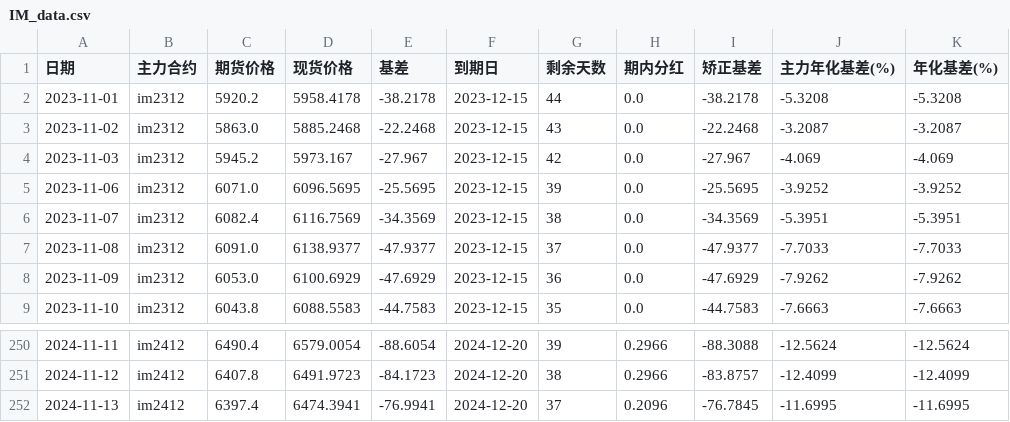
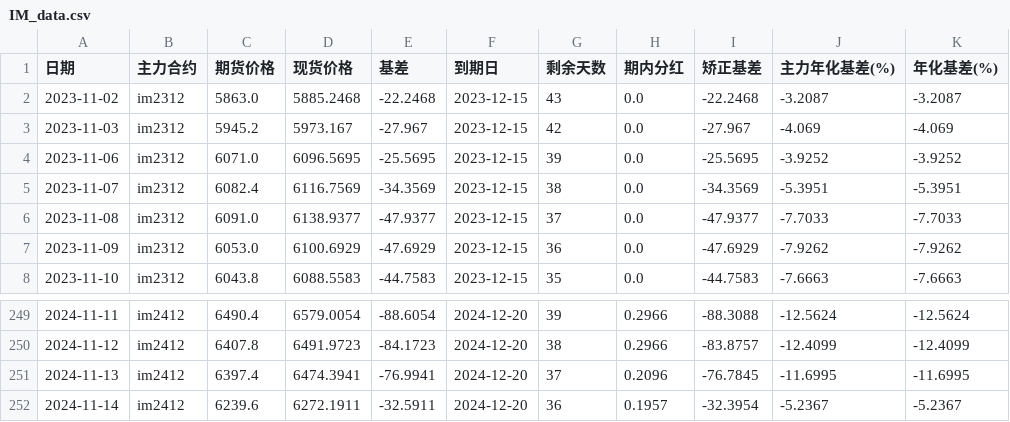
Before and after one commit to Euclid-Jie/quant_display, a CSV file: data/IM_data.csv, drawn as a sheet; only a part is shown, gaps mark what is left out; removed rows and columns are numbered as before the commit, all else as after; the diff names each change by its address in the sheet, - before the commit and + after, or states it on an @@ line.

```diff
--- a/data/IM_data.csv
+++ b/data/IM_data.csv
-row 2: 2023-11-01 | im2312 | 5920.2 | 5958.4178 | -38.2178 | 2023-12-15 | 44 | 0.0 | -38.2178 | -5.3208 | -5.3208
+row 252: 2024-11-14 | im2412 | 6239.6 | 6272.1911 | -32.5911 | 2024-12-20 | 36 | 0.1957 | -32.3954 | -5.2367 | -5.2367
```
Also changed, not shown: data/IC_data.csv, 4 other files.
